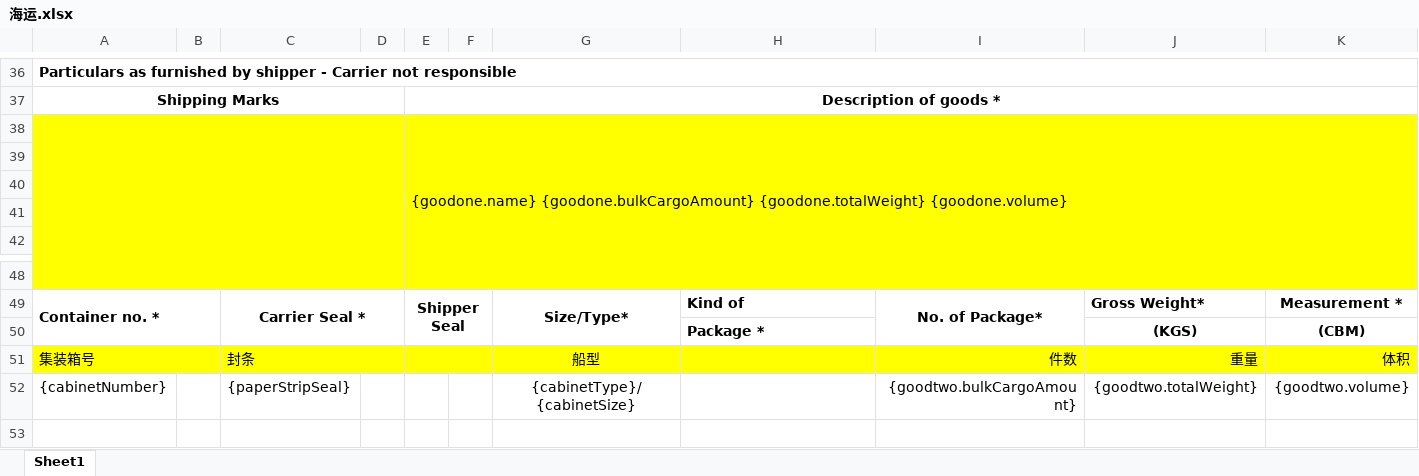
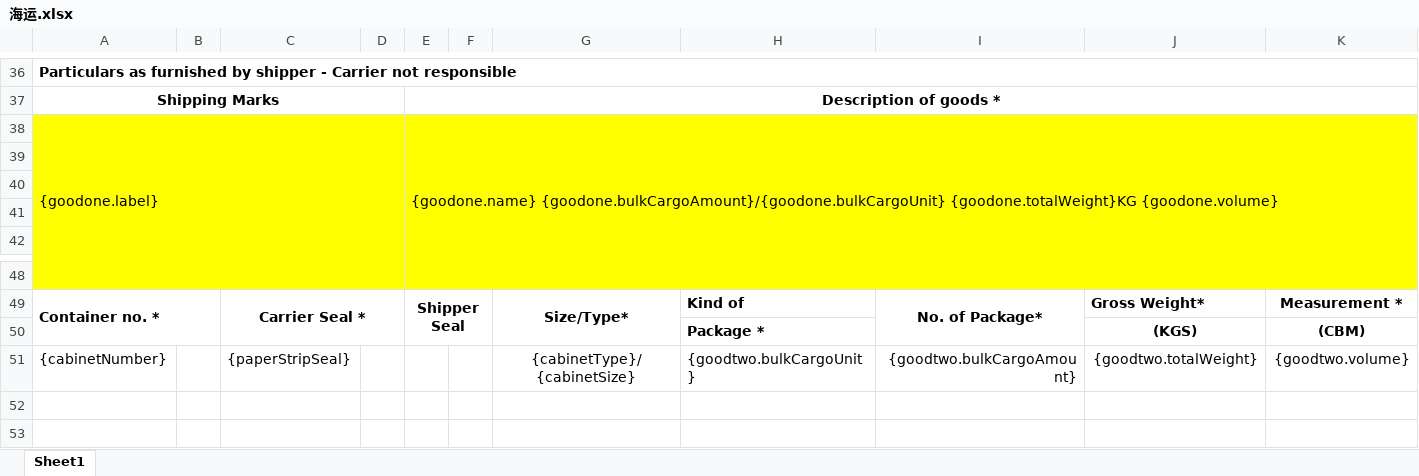
Before and after one commit to Sunine-hr/jayud-lenovo, an Excel workbook: jayud-ocean-ship/jayud-ocean-ship-web/src/main/resources/static/海运.xlsx, sheet Sheet1, drawn as a sheet; only a part is shown, gaps mark what is left out; the shorter side is filled out with more unchanged rows; values as stored, in another font and other column widths than the file's, no borders; charts and pictures not drawn; removed rows and columns are numbered as before the commit, all else as after; the diff names each change by its address in the sheet, - before the commit and + after, or states it on an @@ line.

```diff
--- a/jayud-ocean-ship/jayud-ocean-ship-web/src/main/resources/static/海运.xlsx (sheet Sheet1)
+++ b/jayud-ocean-ship/jayud-ocean-ship-web/src/main/resources/static/海运.xlsx (sheet Sheet1)
-row 38:  |  |  |  | {goodone.name} {goodone.bulkCargoAmount} {goodone.totalWeight} {goodone.volume}
+row 38: {goodone.label} |  |  |  | {goodone.name} {goodone.bulkCargoAmount}/{goodone.bulkCargoUnit} {goodone.totalWeight}KG {goodone.volume}
-row 51: 集装箱号 |  | 封条 |  |  |  | 船型 |  | 件数 | 重量 | 体积
-H51: (empty)
+H51: {goodtwo.bulkCargoUnit}
```
Also changed, not shown: charts or pictures, 5 other files.
